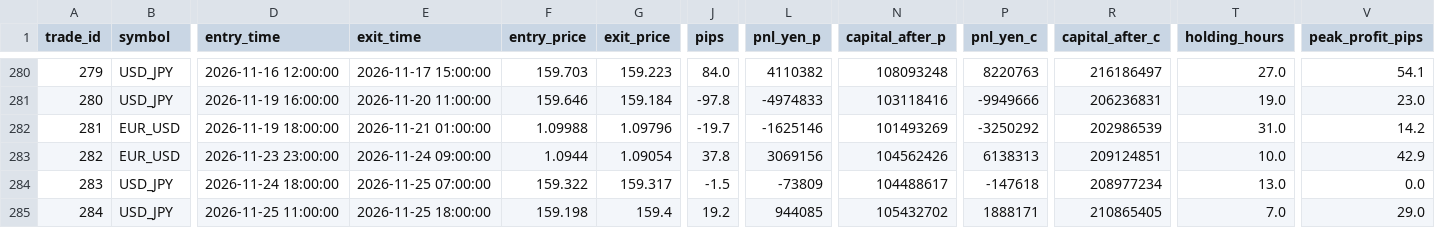
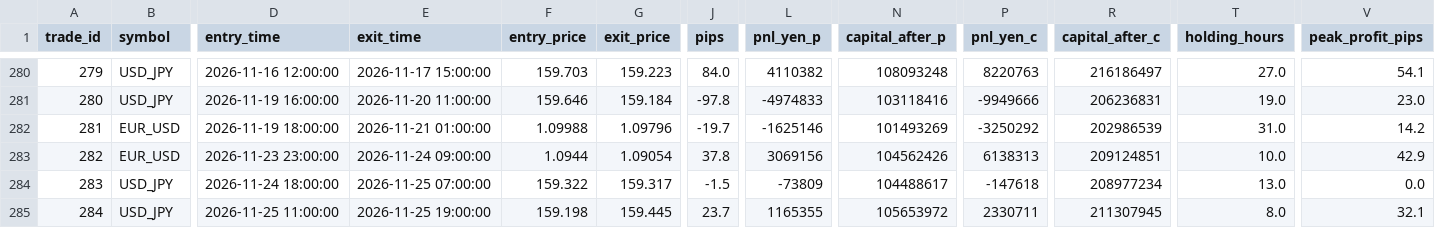
Before and after one commit to PJ-Baibain/pb-trade-log, a CSV file: trades.csv, drawn as a sheet; only a part is shown, gaps mark what is left out; the diff names each change by its address in the sheet, - before the commit and + after, or states it on an @@ line.

Commit message:
trade update 2026-11-25 19:30

```diff
--- a/trades.csv
+++ b/trades.csv
-E285 (exit_time): 2026-11-25 18:00:00
+E285 (exit_time): 2026-11-25 19:00:00
-G285 (exit_price): 159.4
+G285 (exit_price): 159.445
-J285 (pips): 19.2
+J285 (pips): 23.7
-L285 (pnl_yen_p): 944085
+L285 (pnl_yen_p): 1165355
-N285 (capital_after_p): 105432702
+N285 (capital_after_p): 105653972
-P285 (pnl_yen_c): 1888171
+P285 (pnl_yen_c): 2330711
-R285 (capital_after_c): 210865405
+R285 (capital_after_c): 211307945
-T285 (holding_hours): 7.0
+T285 (holding_hours): 8.0
-V285 (peak_profit_pips): 29.0
+V285 (peak_profit_pips): 32.1
```
Also changed, not shown: equity.csv, 7 other files.
